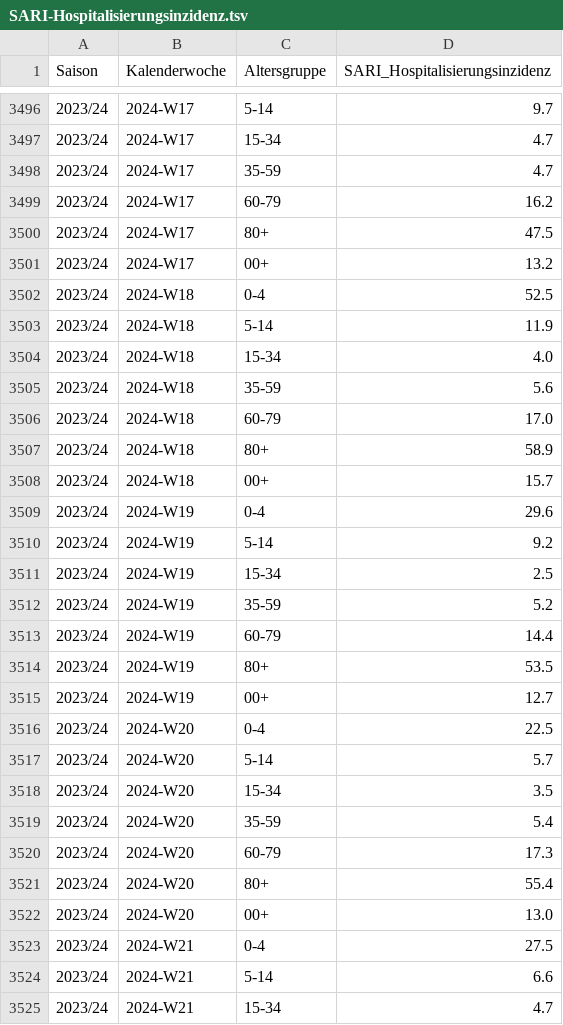
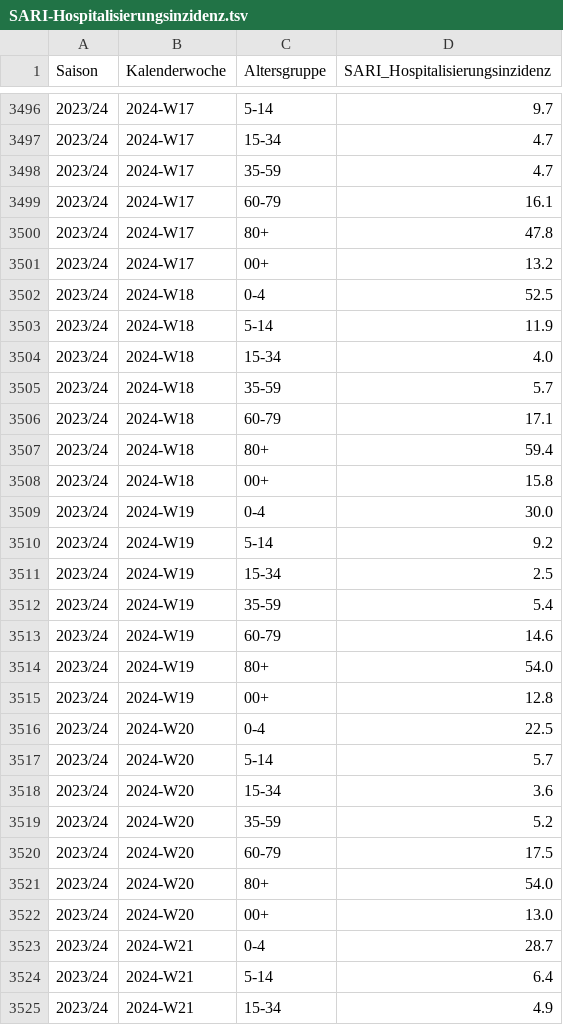
Before and after one commit to robert-koch-institut/SARI-Hospitalisierungsinzidenz, a TSV file: SARI-Hospitalisierungsinzidenz.tsv, drawn as a sheet; only a part is shown, gaps mark what is left out; the diff covers the shown part only.

```diff
--- a/SARI-Hospitalisierungsinzidenz.tsv
+++ b/SARI-Hospitalisierungsinzidenz.tsv
@@ -3498,4 +3498,4 @@ Saison	Kalenderwoche	Altersgruppe	SARI_Hospitalisierungsinzidenz
 2023/24	2024-W17	35-59	4.7
-2023/24	2024-W17	60-79	16.2
-2023/24	2024-W17	80+	47.5
+2023/24	2024-W17	60-79	16.1
+2023/24	2024-W17	80+	47.8
 2023/24	2024-W17	00+	13.2
@@ -3504,22 +3504,22 @@ Saison	Kalenderwoche	Altersgruppe	SARI_Hospitalisierungsinzidenz
 2023/24	2024-W18	15-34	4.0
-2023/24	2024-W18	35-59	5.6
-2023/24	2024-W18	60-79	17.0
-2023/24	2024-W18	80+	58.9
-2023/24	2024-W18	00+	15.7
-2023/24	2024-W19	0-4	29.6
+2023/24	2024-W18	35-59	5.7
+2023/24	2024-W18	60-79	17.1
+2023/24	2024-W18	80+	59.4
+2023/24	2024-W18	00+	15.8
+2023/24	2024-W19	0-4	30.0
 2023/24	2024-W19	5-14	9.2
 2023/24	2024-W19	15-34	2.5
-2023/24	2024-W19	35-59	5.2
-2023/24	2024-W19	60-79	14.4
-2023/24	2024-W19	80+	53.5
-2023/24	2024-W19	00+	12.7
+2023/24	2024-W19	35-59	5.4
+2023/24	2024-W19	60-79	14.6
+2023/24	2024-W19	80+	54.0
+2023/24	2024-W19	00+	12.8
 2023/24	2024-W20	0-4	22.5
 2023/24	2024-W20	5-14	5.7
-2023/24	2024-W20	15-34	3.5
-2023/24	2024-W20	35-59	5.4
-2023/24	2024-W20	60-79	17.3
-2023/24	2024-W20	80+	55.4
+2023/24	2024-W20	15-34	3.6
+2023/24	2024-W20	35-59	5.2
+2023/24	2024-W20	60-79	17.5
+2023/24	2024-W20	80+	54.0
 2023/24	2024-W20	00+	13.0
-2023/24	2024-W21	0-4	27.5
-2023/24	2024-W21	5-14	6.6
-2023/24	2024-W21	15-34	4.7
+2023/24	2024-W21	0-4	28.7
+2023/24	2024-W21	5-14	6.4
+2023/24	2024-W21	15-34	4.9
```
Also changed, not shown: 7 added rows and 28 edited cells elsewhere in this file, 7 other files.
